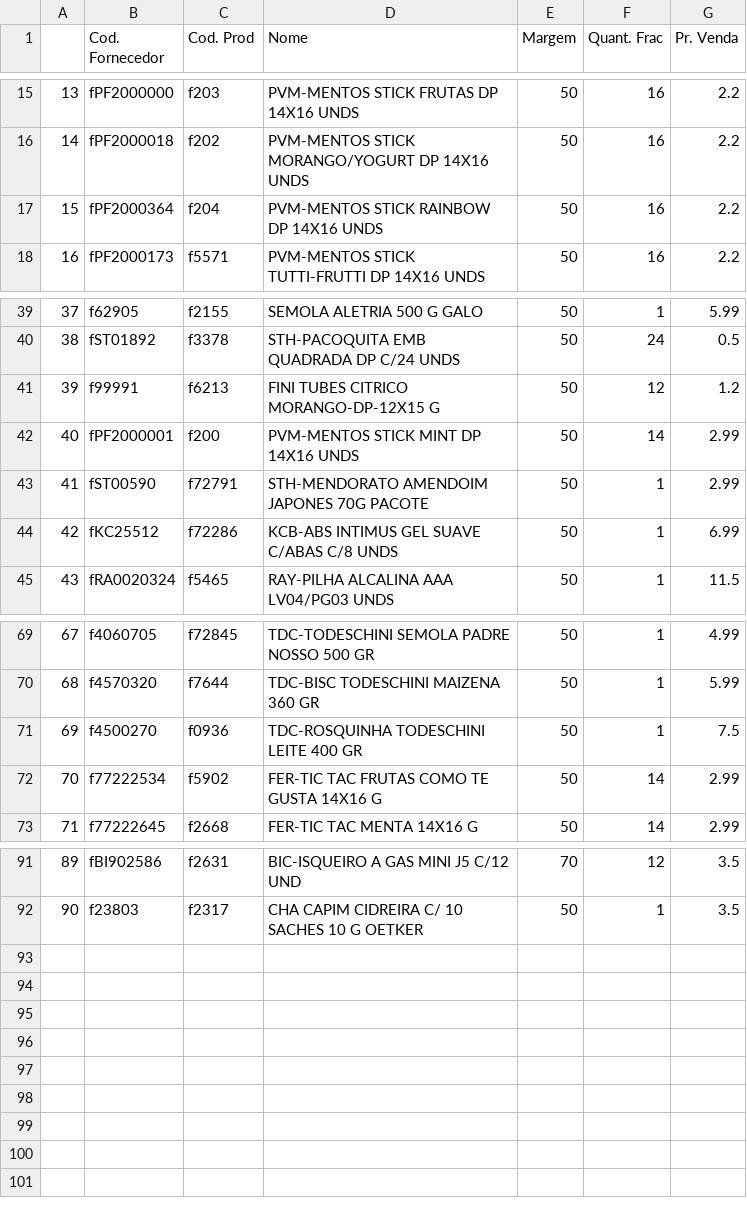
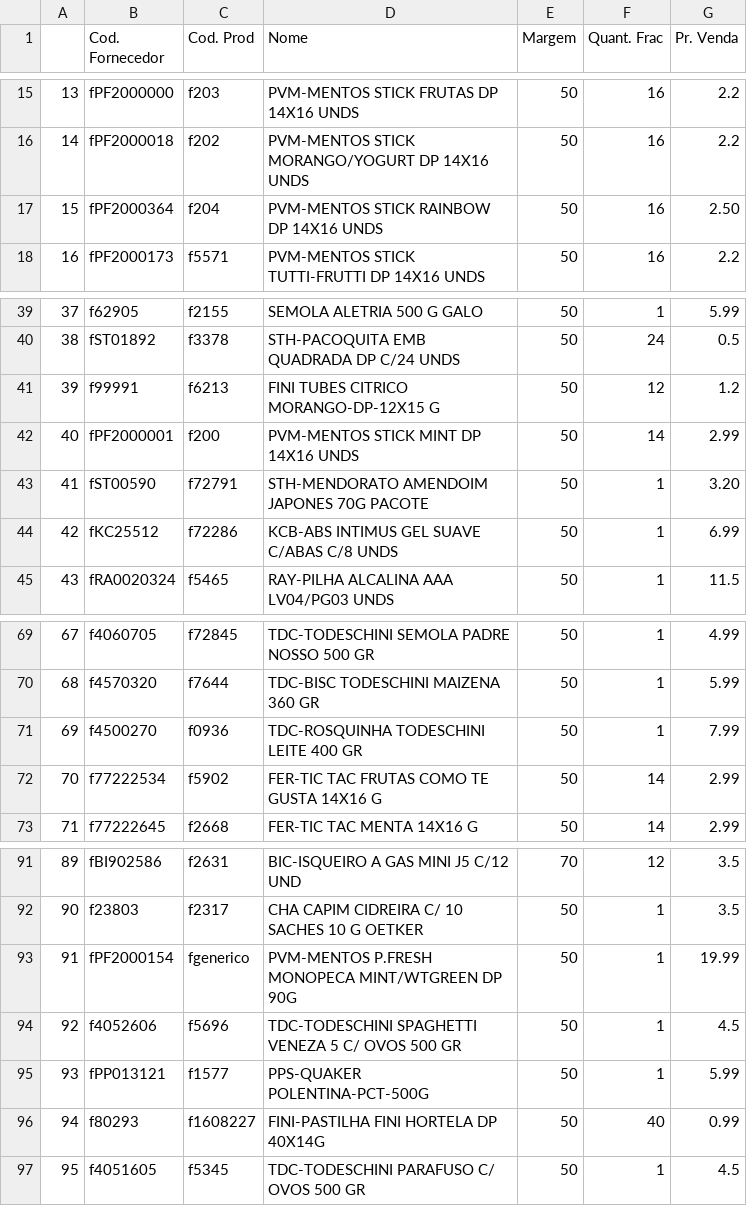
Before and after one commit to I3run01/PY-Auto-Preco-V2, a CSV file: CBN BD.csv, drawn as a sheet; only a part is shown, gaps mark what is left out.

```diff
--- a/CBN BD.csv
+++ b/CBN BD.csv
@@ -16,3 +16,3 @@
 14,fPF2000018,f202,PVM-MENTOS STICK MORANGO/YOGURT DP 14X16 UNDS,50,16,2.2
-15,fPF2000364,f204,PVM-MENTOS STICK RAINBOW DP 14X16 UNDS,50,16,2.2
+15,fPF2000364,f204,PVM-MENTOS STICK RAINBOW DP 14X16 UNDS,50,16,2.50
 16,fPF2000173,f5571,PVM-MENTOS STICK TUTTI-FRUTTI DP 14X16 UNDS,50,16,2.2
@@ -42,3 +42,3 @@
 40,fPF2000001,f200,PVM-MENTOS STICK MINT DP 14X16 UNDS,50,14,2.99
-41,fST00590,f72791,STH-MENDORATO AMENDOIM JAPONES 70G PACOTE,50,1,2.99
+41,fST00590,f72791,STH-MENDORATO AMENDOIM JAPONES 70G PACOTE,50,1,3.20
 42,fKC25512,f72286,KCB-ABS INTIMUS GEL SUAVE C/ABAS C/8 UNDS,50,1,6.99
@@ -70,3 +70,3 @@
 68,f4570320,f7644,TDC-BISC TODESCHINI MAIZENA 360 GR,50,1,5.99
-69,f4500270,f0936,TDC-ROSQUINHA TODESCHINI LEITE 400 GR,50,1,7.5
+69,f4500270,f0936,TDC-ROSQUINHA TODESCHINI LEITE 400 GR,50,1,7.99
 70,f77222534,f5902,FER-TIC TAC FRUTAS COMO TE GUSTA 14X16 G,50,14,2.99
@@ -92 +92,6 @@
 90,f23803,f2317,CHA CAPIM CIDREIRA C/ 10 SACHES 10 G OETKER,50,1,3.5
+91,fPF2000154,fgenerico,PVM-MENTOS P.FRESH MONOPECA MINT/WTGREEN DP 90G,50,1,19.99
+92,f4052606,f5696,TDC-TODESCHINI SPAGHETTI VENEZA 5 C/ OVOS 500 GR,50,1,4.5
+93,fPP013121,f1577,PPS-QUAKER POLENTINA-PCT-500G,50,1,5.99
+94,f80293,f1608227,FINI-PASTILHA FINI HORTELA DP 40X14G,50,40,0.99
+95,f4051605,f5345,TDC-TODESCHINI PARAFUSO C/ OVOS 500 GR,50,1,4.5
```
